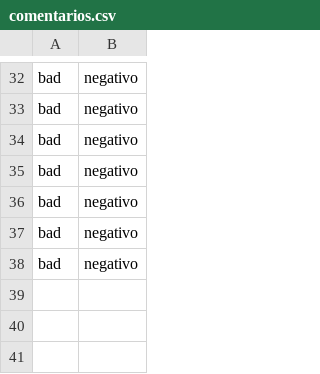
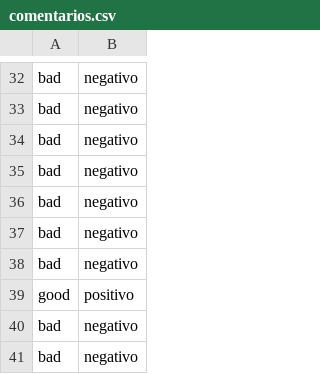
Before and after one commit to segundo-semestre-2024/grupo_1, a CSV file: sistema/comentarios.csv, drawn as a sheet; only a part is shown, gaps mark what is left out.

```diff
--- a/sistema/comentarios.csv
+++ b/sistema/comentarios.csv
@@ -38 +38,4 @@ bad,negativo
 bad,negativo
+good,positivo
+bad,negativo
+bad,negativo
```
Also changed, not shown: 2 other files.
